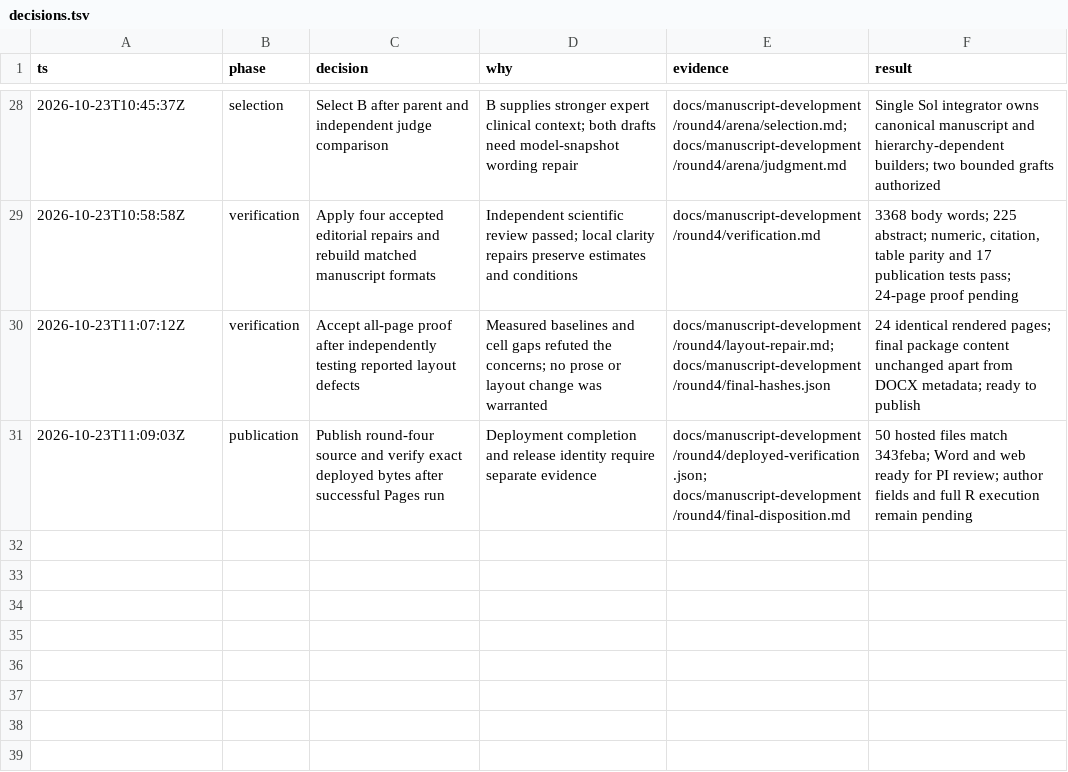
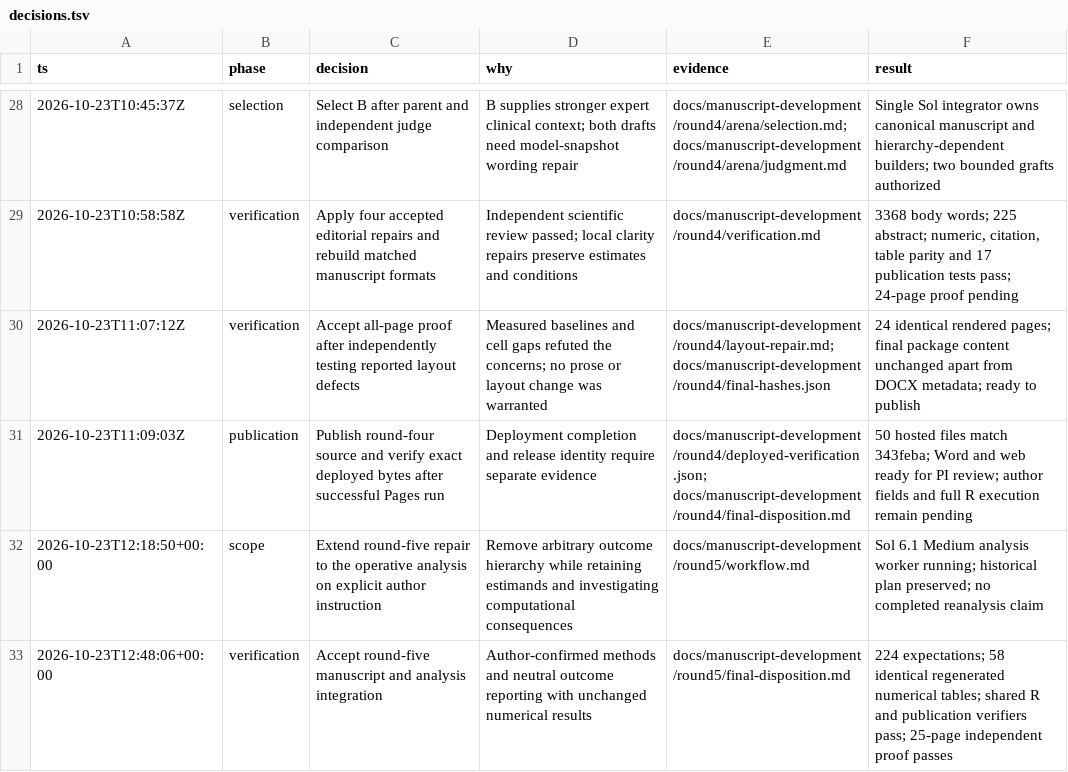
Before and after one commit to AliSalman-et-al/arbiter-JAMIA, a TSV file: docs/manuscript-development/decisions.tsv, drawn as a sheet; only a part is shown, gaps mark what is left out.

```diff
--- a/docs/manuscript-development/decisions.tsv
+++ b/docs/manuscript-development/decisions.tsv
@@ -31 +31,3 @@ ts	phase	decision	why	evidence	result
 2026-10-23T11:09:03Z	publication	Publish round-four source and verify exact deployed bytes after successful Pages run	Deployment completion and release identity require separate evidence	docs/manuscript-development/round4/deployed-verification.json; docs/manuscript-development/round4/final-disposition.md	50 hosted files match 343feba; Word and web ready for PI review; author fields and full R execution remain pending
+2026-10-23T12:18:50+00:00	scope	Extend round-five repair to the operative analysis on explicit author instruction	Remove arbitrary outcome hierarchy while retaining estimands and investigating computational consequences	docs/manuscript-development/round5/workflow.md	Sol 6.1 Medium analysis worker running; historical plan preserved; no completed reanalysis claim
+2026-10-23T12:48:06+00:00	verification	Accept round-five manuscript and analysis integration	Author-confirmed methods and neutral outcome reporting with unchanged numerical results	docs/manuscript-development/round5/final-disposition.md	224 expectations; 58 identical regenerated numerical tables; shared R and publication verifiers pass; 25-page independent proof passes
```
Also changed, not shown: analysis/output/tables/display-supplement-reporting-map.csv, analysis/output/tables/reporting-checklist-skeleton.csv, 55 other files.
